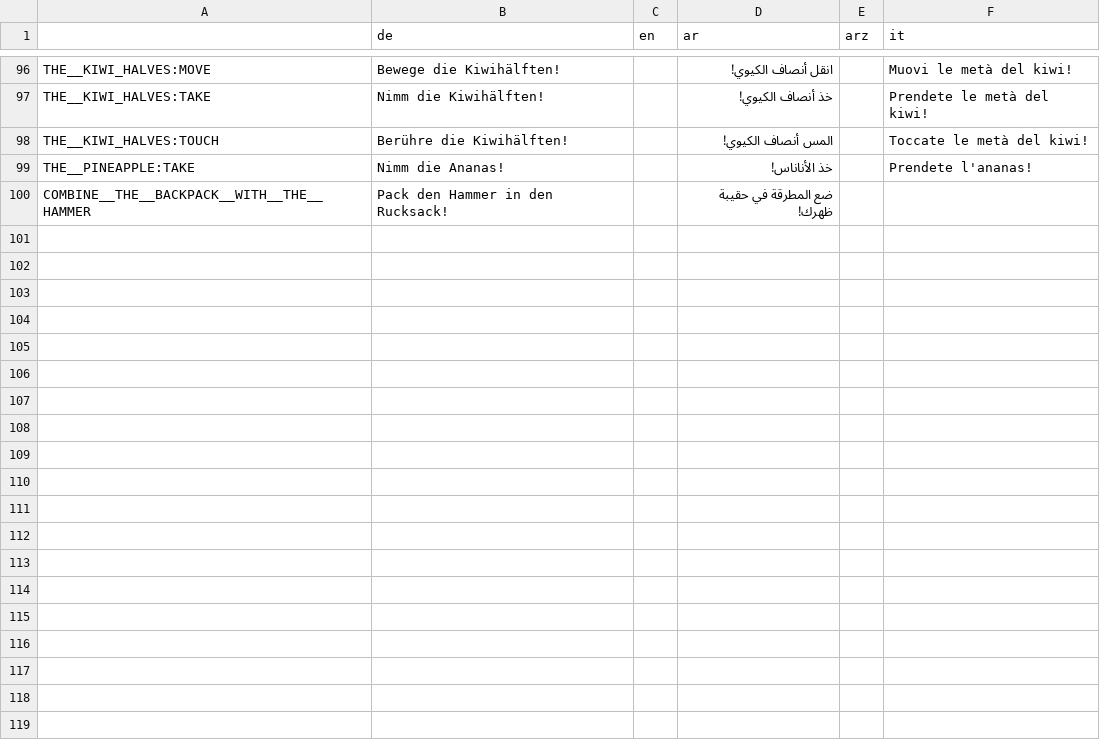
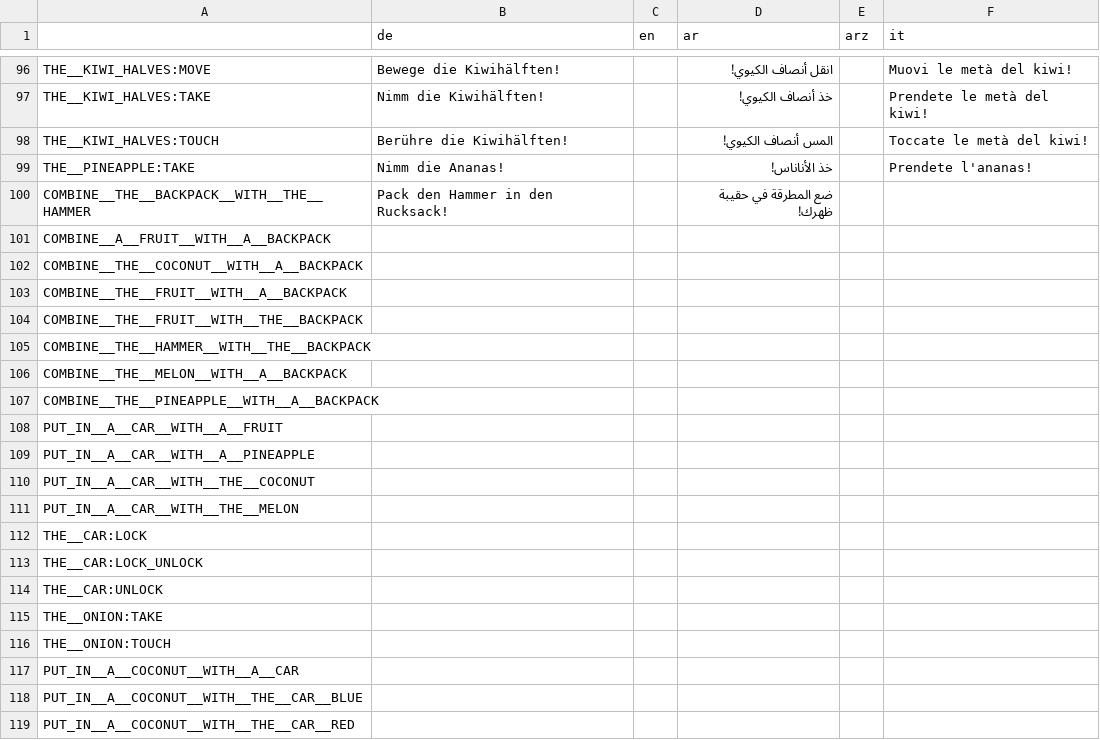
Before and after one commit to koljapluemer/tpr-game, a CSV file: game/language/translation_text/tpr-game - Sheet1.csv, drawn as a sheet; only a part is shown, gaps mark what is left out; the diff covers the shown part only.

```diff
--- a/game/language/translation_text/tpr-game - Sheet1.csv
+++ b/game/language/translation_text/tpr-game - Sheet1.csv
@@ -100,0 +101,19 @@
+COMBINE__A__FRUIT__WITH__A__BACKPACK,
+COMBINE__THE__COCONUT__WITH__A__BACKPACK,
+COMBINE__THE__FRUIT__WITH__A__BACKPACK,
+COMBINE__THE__FRUIT__WITH__THE__BACKPACK,
+COMBINE__THE__HAMMER__WITH__THE__BACKPACK,
+COMBINE__THE__MELON__WITH__A__BACKPACK,
+COMBINE__THE__PINEAPPLE__WITH__A__BACKPACK,
+PUT_IN__A__CAR__WITH__A__FRUIT,
+PUT_IN__A__CAR__WITH__A__PINEAPPLE,
+PUT_IN__A__CAR__WITH__THE__COCONUT,
+PUT_IN__A__CAR__WITH__THE__MELON,
+THE__CAR:LOCK,
+THE__CAR:LOCK_UNLOCK,
+THE__CAR:UNLOCK,
+THE__ONION:TAKE,
+THE__ONION:TOUCH,
+PUT_IN__A__COCONUT__WITH__A__CAR,
+PUT_IN__A__COCONUT__WITH__THE__CAR__BLUE,
+PUT_IN__A__COCONUT__WITH__THE__CAR__RED,
```
Also changed, not shown: 36 added rows elsewhere in this file, 11 other files.
